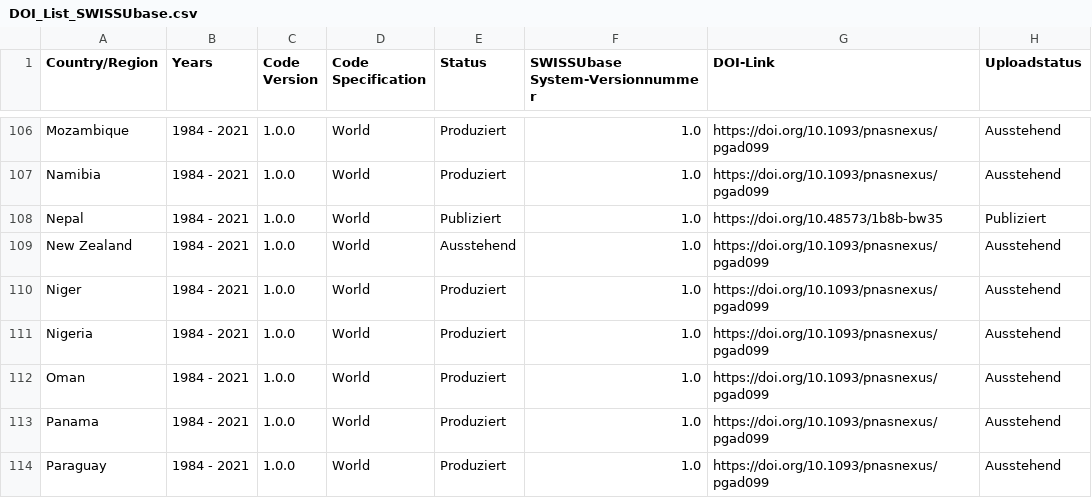
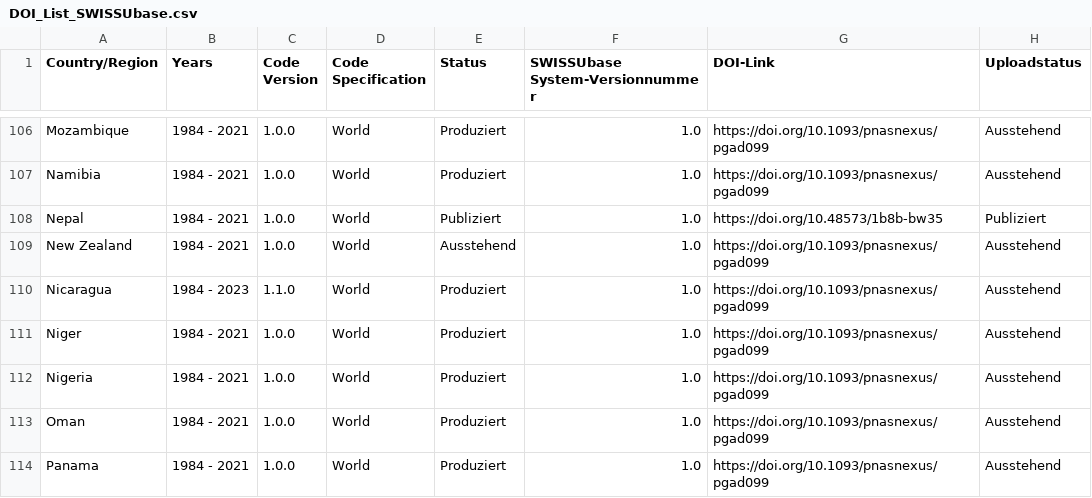
Before and after one commit to plehnert/surfacegroups, a CSV file: DOI_List_SWISSUbase.csv, drawn as a sheet; only a part is shown, gaps mark what is left out; the shorter side is filled out with more unchanged rows.

Commit message:
Update DOI_List_SWISSUbase.csv

```diff
--- a/DOI_List_SWISSUbase.csv
+++ b/DOI_List_SWISSUbase.csv
@@ -109,2 +109,3 @@ Nepal,1984 - 2021,1.0.0,World,Publiziert,1.0,https://doi.org/10.48573/1b8b-bw35,
 New Zealand,1984 - 2021,1.0.0,World,Ausstehend,1.0,https://doi.org/10.1093/pnasnexus/pgad099,Ausstehend
+Nicaragua,1984 - 2023,1.1.0,World,Produziert,1.0,https://doi.org/10.1093/pnasnexus/pgad099,Ausstehend
 Niger,1984 - 2021,1.0.0,World,Produziert,1.0,https://doi.org/10.1093/pnasnexus/pgad099,Ausstehend
```
